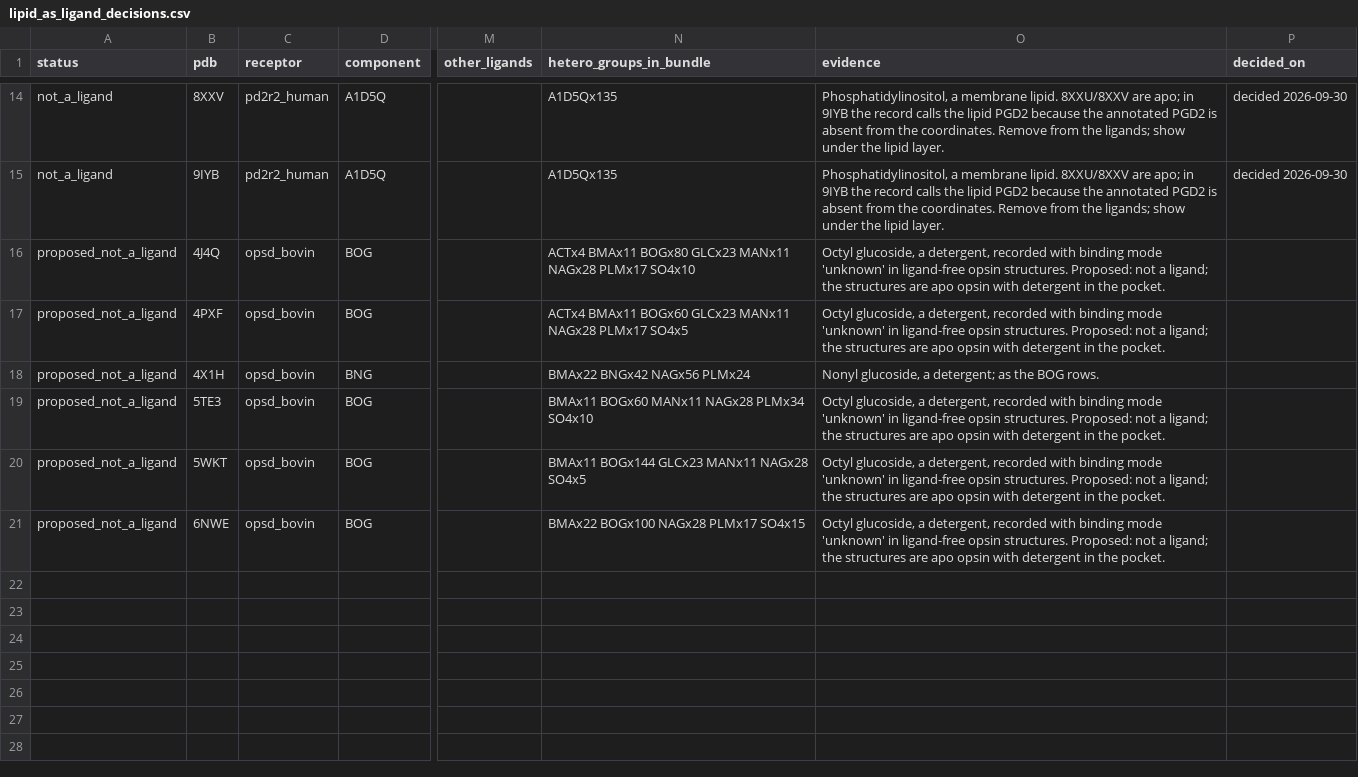
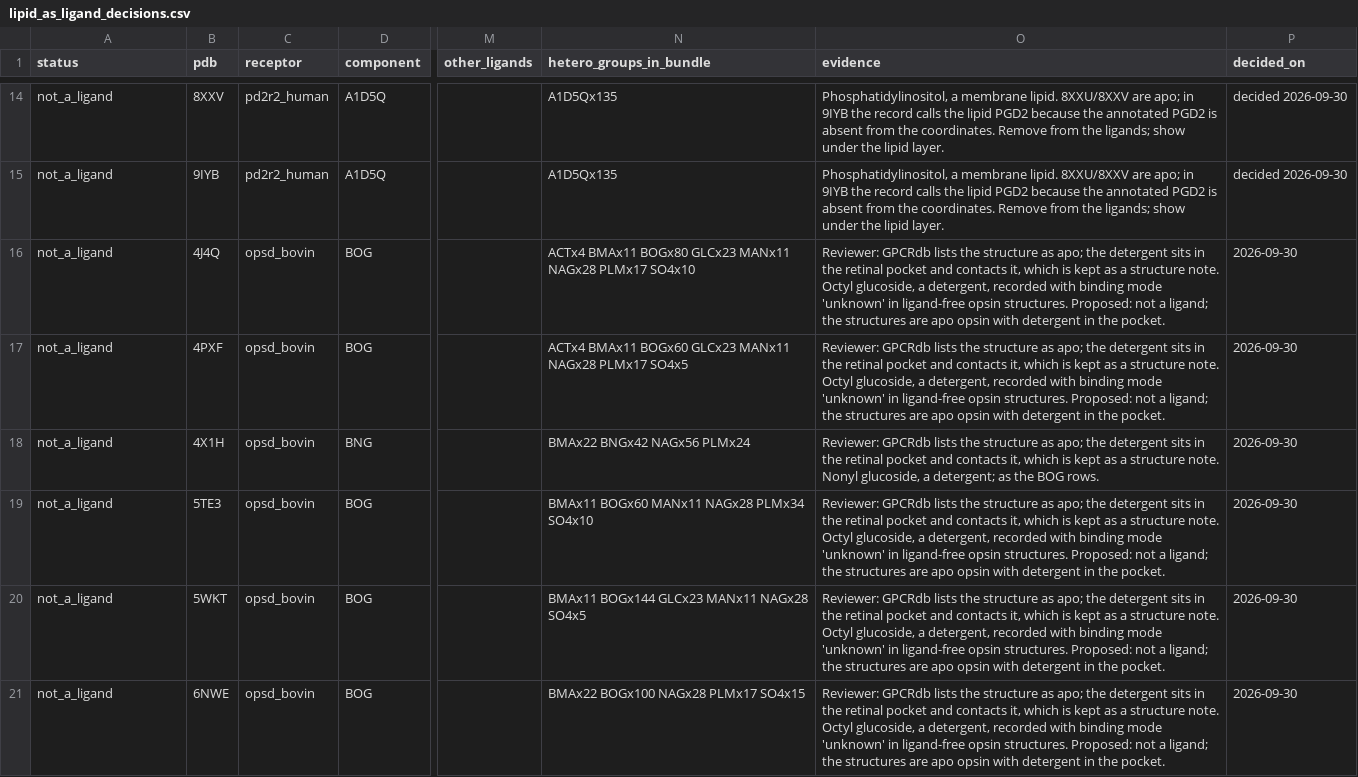
Before and after one commit to karakayafm/class-a-gpcr-atlas, a CSV file: curation/lipid_review/lipid_as_ligand_decisions.csv, drawn as a sheet; only a part is shown, gaps mark what is left out; the diff names each change by its address in the sheet, - before the commit and + after, or states it on an @@ line.

```diff
--- a/curation/lipid_review/lipid_as_ligand_decisions.csv
+++ b/curation/lipid_review/lipid_as_ligand_decisions.csv
-A16:A21 (status): proposed_not_a_ligand
+A16:A21 (status): not_a_ligand
-O16:O17 (evidence): Octyl glucoside,…
+O16:O17 (evidence): Reviewer: GPCRdb lists the structure as apo; the detergent sits in the retinal pocket and contacts it, which is kept as a structure note. Octyl glucoside,…
-P16:P21 (decided_on): (empty)
+P16:P21 (decided_on): 2026-09-30
-O18 (evidence): Nonyl glucoside,…
+O18 (evidence): Reviewer: GPCRdb lists the structure as apo; the detergent sits in the retinal pocket and contacts it, which is kept as a structure note. Nonyl glucoside,…
-O19:O21 (evidence): Octyl glucoside,…
+O19:O21 (evidence): Reviewer: GPCRdb lists the structure as apo; the detergent sits in the retinal pocket and contacts it, which is kept as a structure note. Octyl glucoside,…
```
Also changed, not shown: 9 other files.
